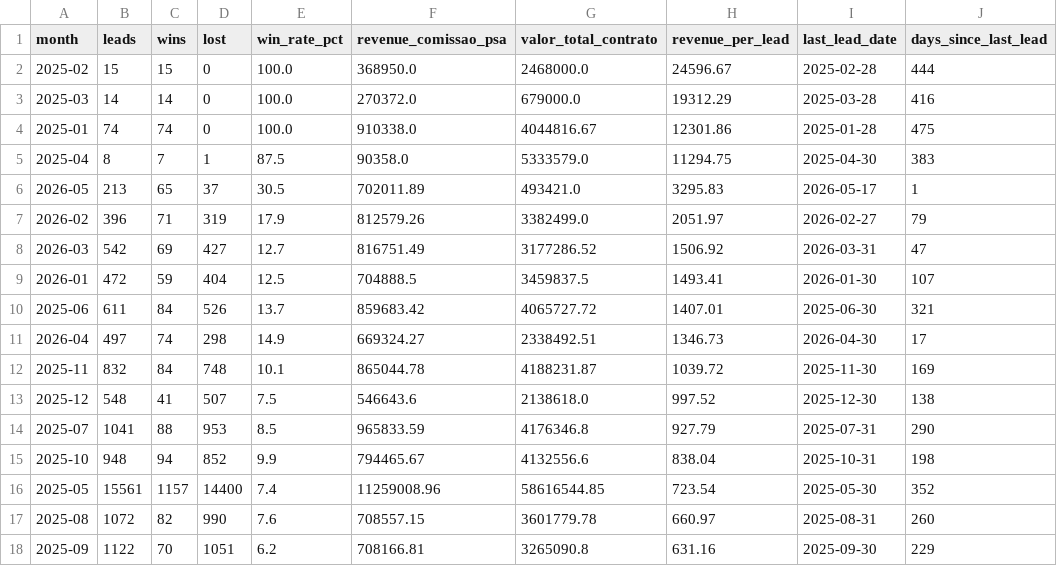
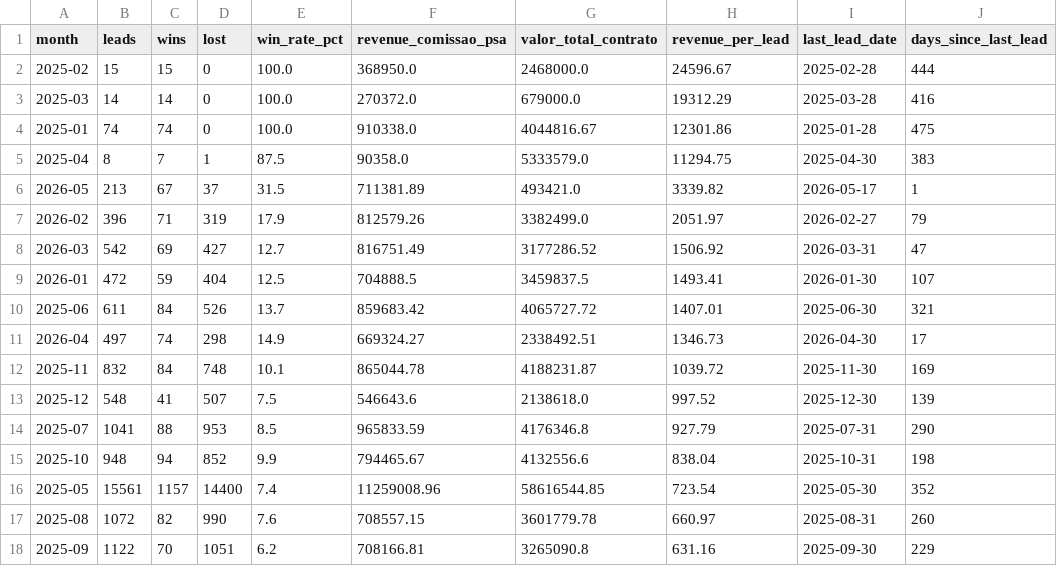
Before and after one commit to marciospagnolo-stack/ps4-b2b-y8j2nq, a CSV file: by_month.csv, drawn as a sheet.

```diff
--- a/by_month.csv
+++ b/by_month.csv
@@ -5,3 +5,3 @@ month,leads,wins,lost,win_rate_pct,revenue_comissao_psa,valor_total_contrato,rev
 2025-04,8,7,1,87.5,90358.0,5333579.0,11294.75,2025-04-30,383
-2026-05,213,65,37,30.5,702011.89,493421.0,3295.83,2026-05-17,1
+2026-05,213,67,37,31.5,711381.89,493421.0,3339.82,2026-05-17,1
 2026-02,396,71,319,17.9,812579.26,3382499.0,2051.97,2026-02-27,79
@@ -12,3 +12,3 @@ month,leads,wins,lost,win_rate_pct,revenue_comissao_psa,valor_total_contrato,rev
 2025-11,832,84,748,10.1,865044.78,4188231.87,1039.72,2025-11-30,169
-2025-12,548,41,507,7.5,546643.6,2138618.0,997.52,2025-12-30,138
+2025-12,548,41,507,7.5,546643.6,2138618.0,997.52,2025-12-30,139
 2025-07,1041,88,953,8.5,965833.59,4176346.8,927.79,2025-07-31,290
```
Also changed, not shown: by_cargo_decisor.csv, by_formato.csv, 4 other files.
